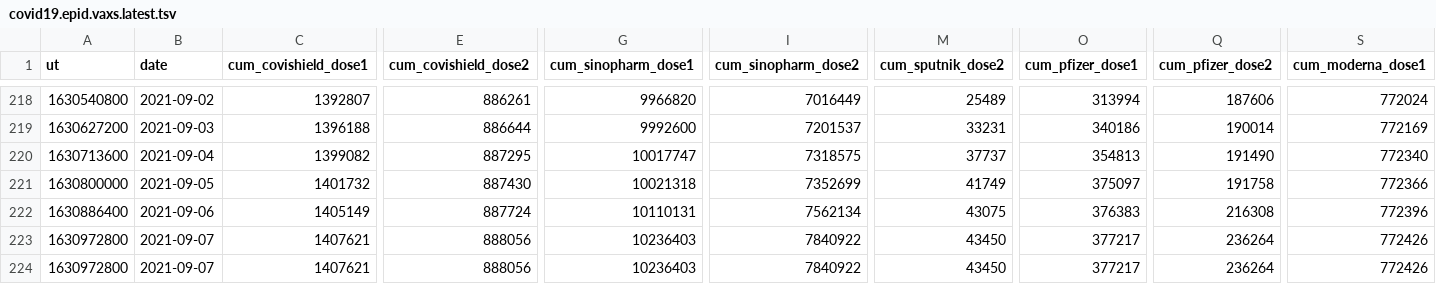
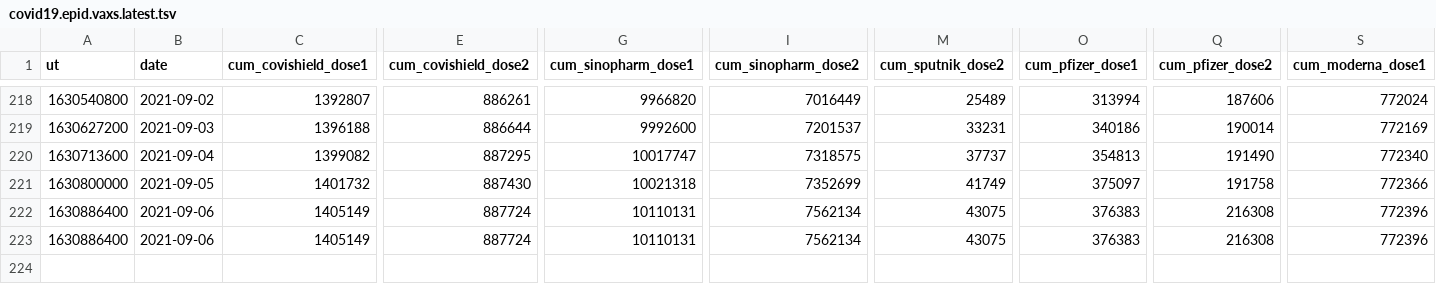
Before and after one commit to nuuuwan/covid19, a TSV file: covid19.epid.vaxs.latest.tsv, drawn as a sheet; only a part is shown, gaps mark what is left out; removed rows and columns are numbered as before the commit, all else as after; rows hold the shown columns only; the diff covers the shown part only; the diff names each change by its address in the sheet, - before the commit and + after, or states it on an @@ line.

```diff
--- a/covid19.epid.vaxs.latest.tsv
+++ b/covid19.epid.vaxs.latest.tsv
-row 223: 1630972800 | 2021-09-07 | 1407621 | 888056 | 10236403 | 7840922 | 43450 | 377217 | 236264 | 772426
-A223 (ut): 1630972800
+A223 (ut): 1630886400
-B223 (date): 2021-09-07
+B223 (date): 2021-09-06
-C223 (cum_covishield_dose1): 1407621
+C223 (cum_covishield_dose1): 1405149
-E223 (cum_covishield_dose2): 888056
+E223 (cum_covishield_dose2): 887724
-G223 (cum_sinopharm_dose1): 10236403
+G223 (cum_sinopharm_dose1): 10110131
-I223 (cum_sinopharm_dose2): 7840922
+I223 (cum_sinopharm_dose2): 7562134
-M223 (cum_sputnik_dose2): 43450
+M223 (cum_sputnik_dose2): 43075
-O223 (cum_pfizer_dose1): 377217
+O223 (cum_pfizer_dose1): 376383
-Q223 (cum_pfizer_dose2): 236264
+Q223 (cum_pfizer_dose2): 216308
-S223 (cum_moderna_dose1): 772426
+S223 (cum_moderna_dose1): 772396
```
Also changed, not shown: 4 edited cells elsewhere in this file, 8 other files.
